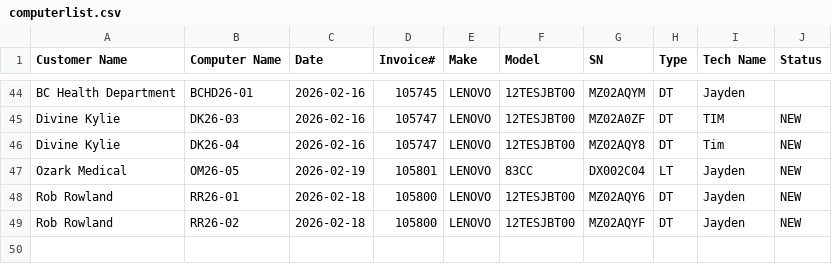
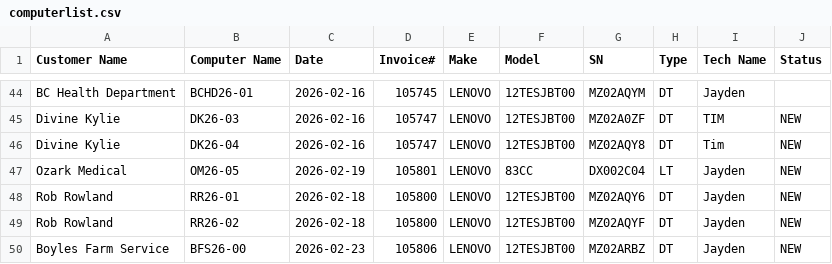
Before and after one commit to TCBCTim/BasicPrep, a CSV file: computerlist.csv, drawn as a sheet; only a part is shown, gaps mark what is left out; the diff names each change by its address in the sheet, - before the commit and + after, or states it on an @@ line.

Commit message:
Appended new row for BFS26-00 (Status: NEW)

```diff
--- a/computerlist.csv
+++ b/computerlist.csv
+row 50: Boyles Farm Service | BFS26-00 | 2026-02-23 | 105806 | LENOVO | 12TESJBT00 | MZ02ARBZ | DT | Jayden | NEW
```
